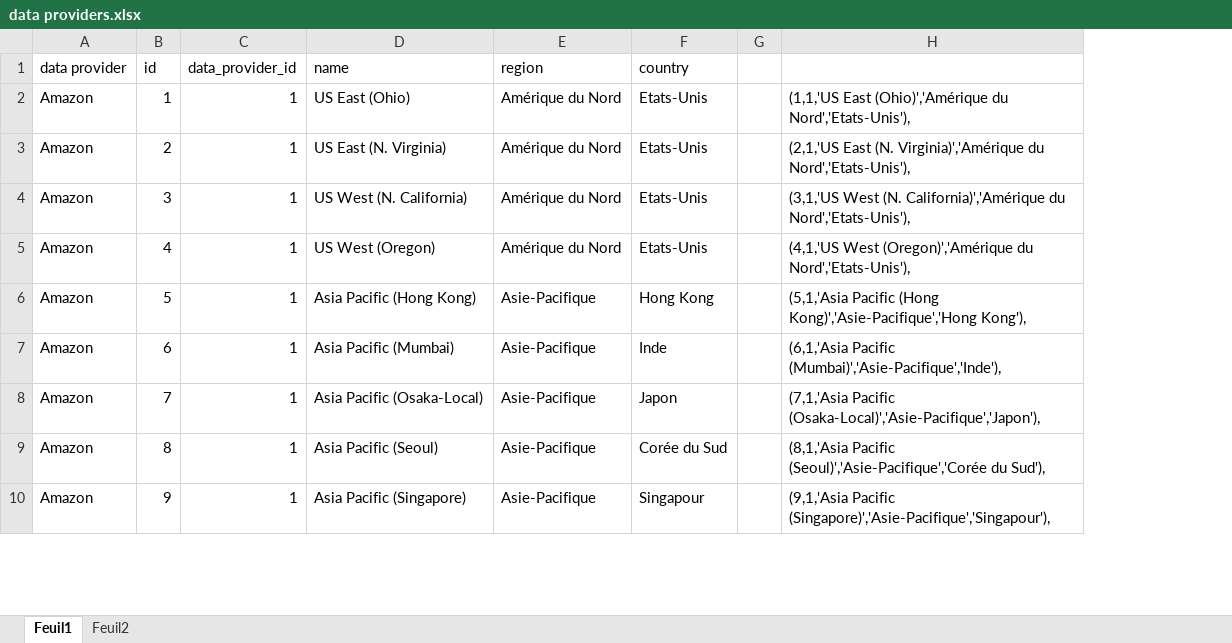
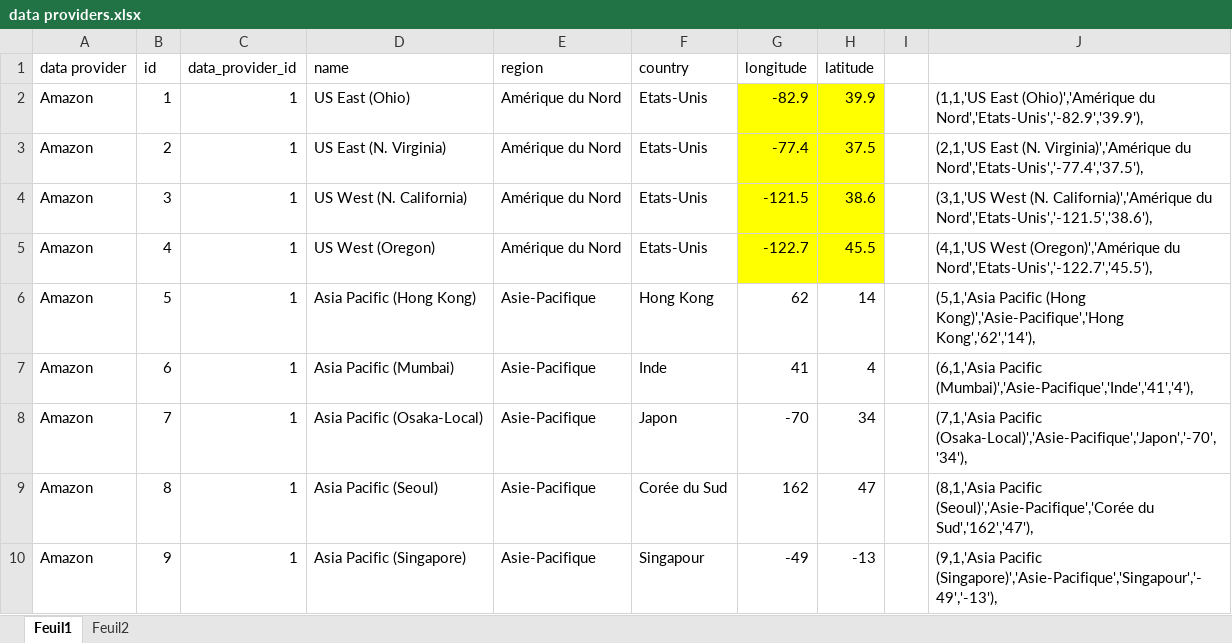
Before and after one commit to hhourani27/longevity, an Excel workbook: data/db/data providers.xlsx, sheet Feuil1, drawn as a sheet; only a part is shown; values as stored, in another font and other column widths than the file's, no borders; removed rows and columns are numbered as before the commit, all else as after; the diff names each change by its address in the sheet, - before the commit and + after, or states it on an @@ line.

```diff
--- a/data/db/data providers.xlsx (sheet Feuil1)
+++ b/data/db/data providers.xlsx (sheet Feuil1)
+column G (longitude), rows 2-10: -82.9 | -77.4 | -121.5 | -122.7 | 62 | 41 | -70 | 162 | -49
+column H (latitude), rows 2-10: 39.9 | 37.5 | 38.6 | 45.5 | 14 | 4 | 34 | 47 | -13
-column H, rows 2-10: (1,1,'US East (Ohio)','Amérique du Nord','Etats-Unis'), | (2,1,'US East (N. Virginia)','Amérique du Nord','Etats-Unis'), | (3,1,'US West (N. California)','Amérique du Nord','Etats-Unis'), | (4,1,'US West (Oregon)','Amérique du Nord','Etats-Unis'), | (5,1,'Asia Pacific (Hong Kong)','Asie-Pacifique','Hong Kong'), | (6,1,'Asia Pacific (Mumbai)','Asie-Pacifique','Inde'), | (7,1,'Asia Pacific (Osaka-Local)','Asie-Pacifique','Japon'), | (8,1,'Asia Pacific (Seoul)','Asie-Pacifique','Corée du Sud'), | (9,1,'Asia Pacific (Singapore)','Asie-Pacifique','Singapour'),
+column J, rows 2-10: (1,1,'US East (Ohio)','Amérique du Nord','Etats-Unis','-82.9','39.9'), | (2,1,'US East (N. Virginia)','Amérique du Nord','Etats-Unis','-77.4','37.5'), | (3,1,'US West (N. California)','Amérique du Nord','Etats-Unis','-121.5','38.6'), | (4,1,'US West (Oregon)','Amérique du Nord','Etats-Unis','-122.7','45.5'), | (5,1,'Asia Pacific (Hong Kong)','Asie-Pacifique','Hong Kong','62','14'), | (6,1,'Asia Pacific (Mumbai)','Asie-Pacifique','Inde','41','4'), | (7,1,'Asia Pacific (Osaka-Local)','Asie-Pacifique','Japon','-70','34'), | (8,1,'Asia Pacific (Seoul)','Asie-Pacifique','Corée du Sud','162','47'), | (9,1,'Asia Pacific (Singapore)','Asie-Pacifique','Singapour','-49','-13'),
```
Also changed, not shown: sheet Feuil2, 8 other files.
